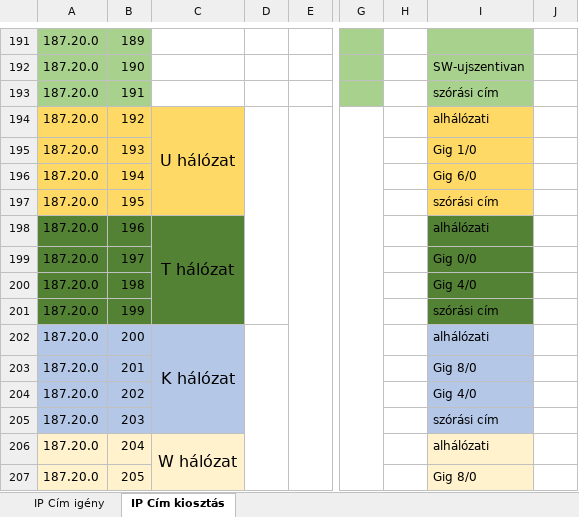
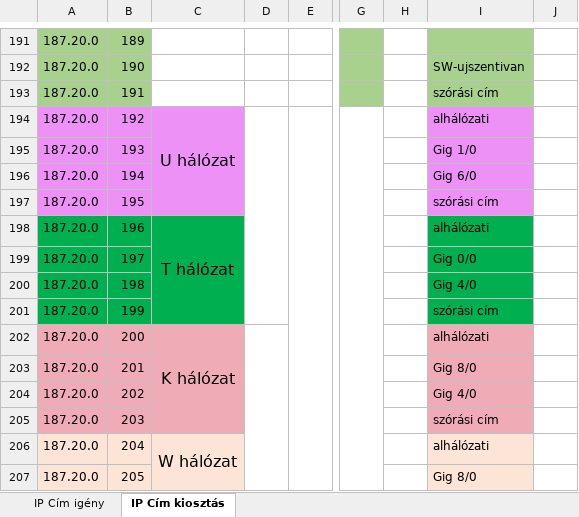
Before and after one commit to belain3d/halozatProjektek, an Excel workbook: ipcim.xlsx, sheet IP Cím kiosztás, drawn as a sheet; only a part is shown, gaps mark what is left out; values as stored, in another font and other column widths than the file's, no borders; the diff names each change by its address in the sheet, - before the commit and + after, or states it on an @@ line.

```diff
--- a/ipcim.xlsx (sheet IP Cím kiosztás)
+++ b/ipcim.xlsx (sheet IP Cím kiosztás)
-A194:C197 fill: #FFD966
+A194:C197 fill: #ED91F7
-I194:I197 fill: #FFD966
+I194:I197 fill: #ED91F7
-A198:C201 fill: #548235
+A198:C201 fill: #00B050
-I198:I201 fill: #548235
+I198:I201 fill: #00B050
-A202:C205 fill: #B4C7E7
+A202:C205 fill: #F0ACB6
-I202:I205 fill: #B4C7E7
+I202:I205 fill: #F0ACB6
```
Also changed, not shown: sheet IP Cím igény.
